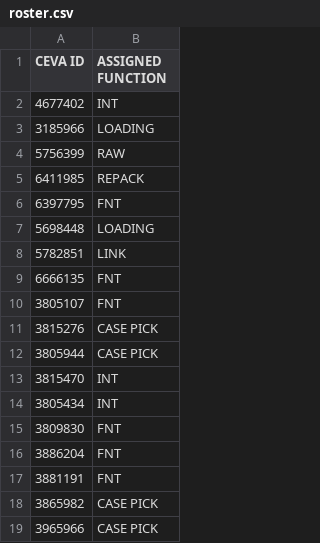
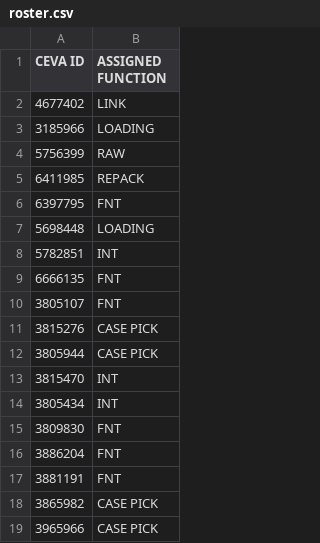
Before and after one commit to FSCFERRERO/ferrero-roster, a CSV file: roster.csv, drawn as a sheet.

Commit message:
Update roster.csv

```diff
--- a/roster.csv
+++ b/roster.csv
@@ -1,3 +1,3 @@
 CEVA ID,ASSIGNED FUNCTION
-4677402	,INT
+4677402	,LINK
 3185966	,LOADING
@@ -7,3 +7,3 @@ CEVA ID,ASSIGNED FUNCTION
 5698448	,LOADING
-5782851	,LINK
+5782851	,INT
 6666135	,FNT
```
